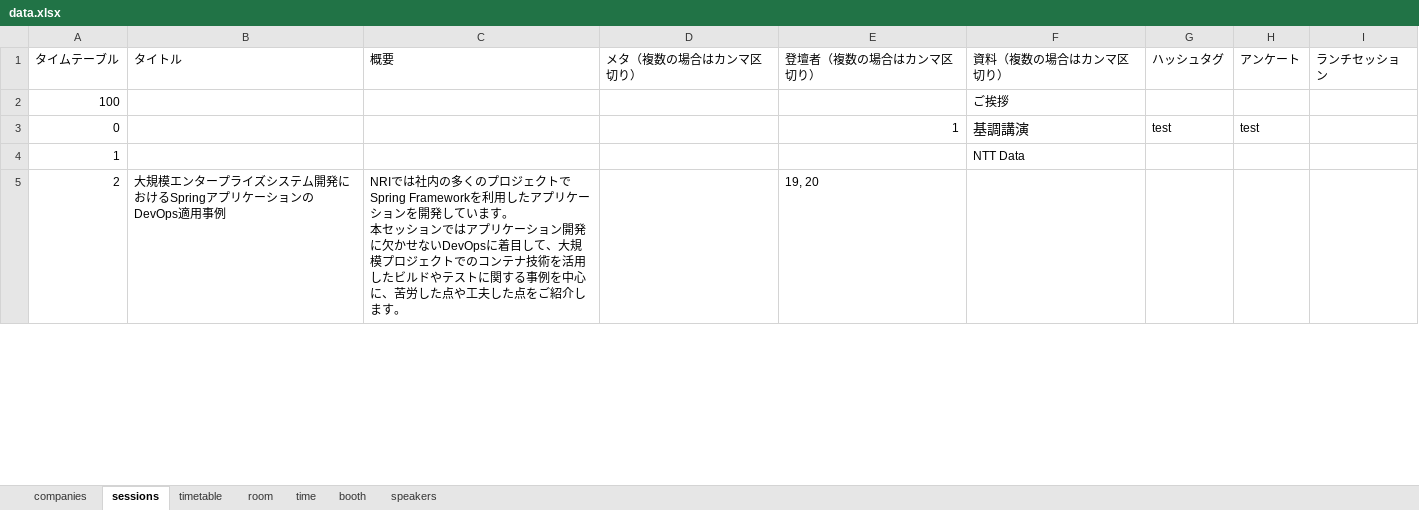
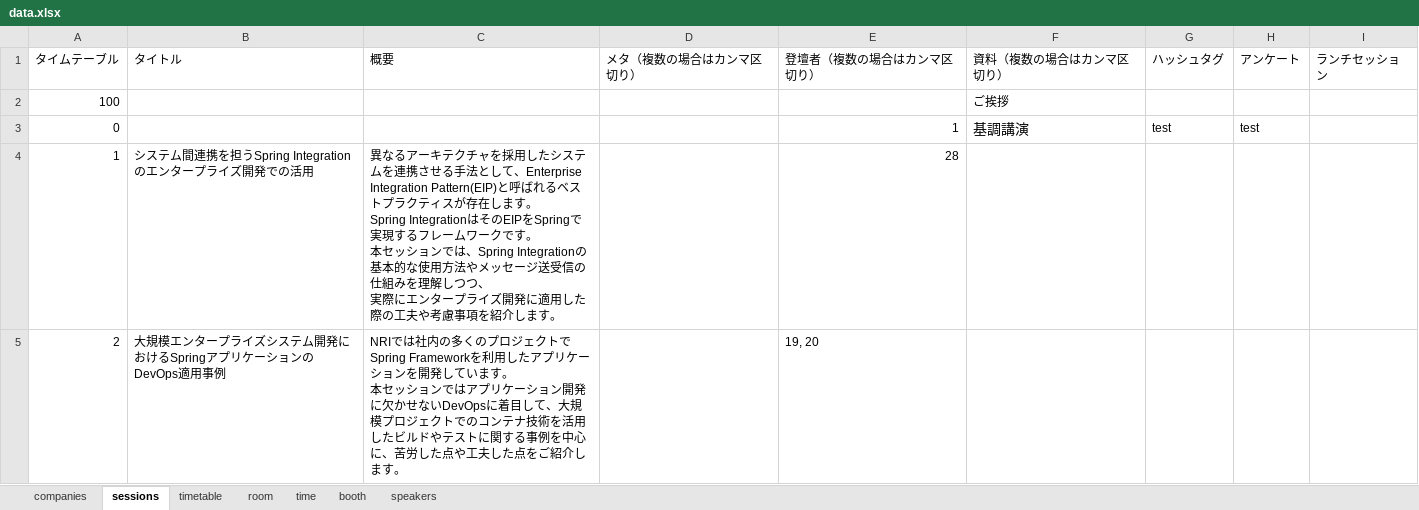
Before and after one commit to jsug-projects/spring-fest-2019, an Excel workbook: data.xlsx, sheet sessions, drawn as a sheet; only a part is shown; values as stored, in another font and other column widths than the file's, no borders; ↵ is a line break in a cell; the diff covers the shown part only; the diff names each change by its address in the sheet, - before the commit and + after, or states it on an @@ line.

Commit message:
session

```diff
--- a/data.xlsx (sheet sessions)
+++ b/data.xlsx (sheet sessions)
-B4 (タイトル): (empty)
+B4 (タイトル): システム間連携を担うSpring Integrationのエンタープライズ開発での活用
-C4 (概要): (empty)
+C4 (概要): 異なるアーキテクチャを採用したシステムを連携させる手法として、Enterprise Integration Pattern(EIP)と呼ばれるベストプラクティスが存在します。 ↵ Spring IntegrationはそのEIPをSpringで実現するフレームワークです。 ↵ 本セッションでは、Spring Integrationの基本的な使用方法やメッセージ送受信の仕組みを理解しつつ、 ↵ 実際にエンタープライズ開発に適用した際の工夫や考慮事項を紹介します。
-E4 (登壇者（複数の場合はカンマ区切り）): (empty)
+E4 (登壇者（複数の場合はカンマ区切り）): 28
-F4 (資料（複数の場合はカンマ区切り）): NTT Data
+F4 (資料（複数の場合はカンマ区切り）): (empty)
```
Also changed, not shown: 13 edited cells elsewhere in this sheet, sheet speakers, sheet booth, 5 other files.
